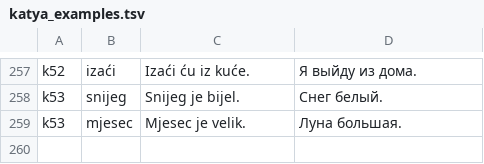
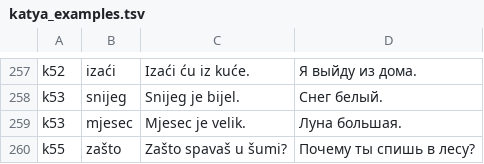
Before and after one commit to voronkovlabs/android-russian-montenegrin, a TSV file: tools/katya_examples.tsv, drawn as a sheet; only a part is shown, gaps mark what is left out; the diff names each change by its address in the sheet, - before the commit and + after, or states it on an @@ line.

```diff
--- a/tools/katya_examples.tsv
+++ b/tools/katya_examples.tsv
+row 260: k55 | zašto | Zašto spavaš u šumi? | Почему ты спишь в лесу?
```
Also changed, not shown: 4 other files.
